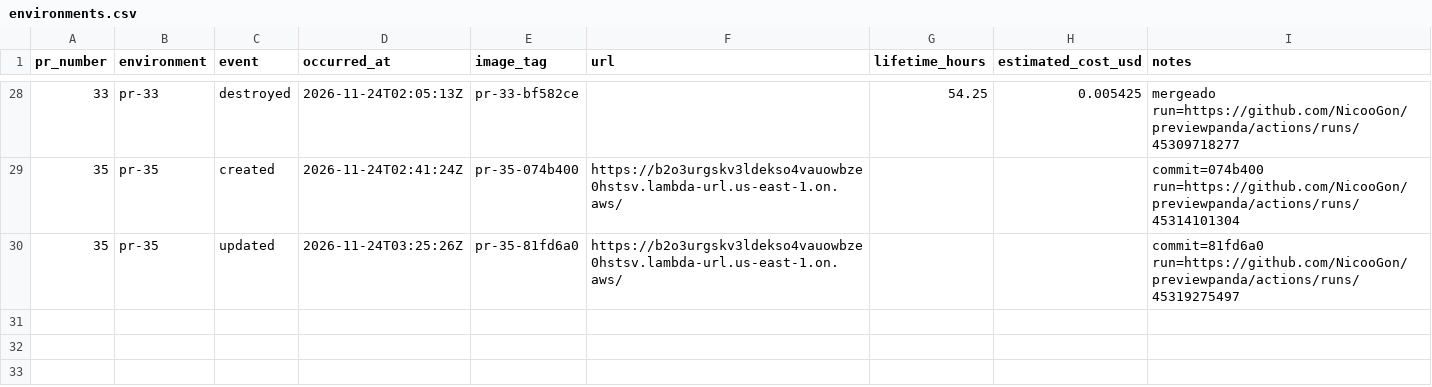
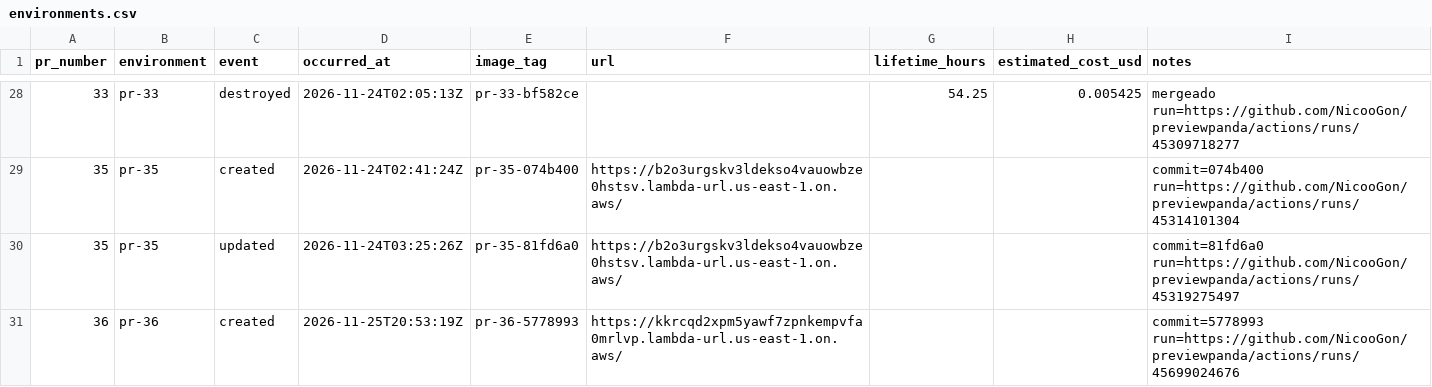
Before and after one commit to NicooGon/previewpanda, a CSV file: docs/environments.csv, drawn as a sheet; only a part is shown, gaps mark what is left out.

```diff
--- a/docs/environments.csv
+++ b/docs/environments.csv
@@ -30 +30,2 @@ pr_number,environment,event,occurred_at,image_tag,url,lifetime_hours,estimated_c
 35,pr-35,updated,2026-11-24T03:25:26Z,pr-35-81fd6a0,https://b2o3urgskv3ldekso4vauowbze0hstsv.lambda-url.us-east-1.on.aws/,,,commit=81fd6a0 run=https://github.com/NicooGon/previewpanda/actions/runs/45319275497
+36,pr-36,created,2026-11-25T20:53:19Z,pr-36-5778993,https://kkrcqd2xpm5yawf7zpnkempvfa0mrlvp.lambda-url.us-east-1.on.aws/,,,commit=5778993 run=https://github.com/NicooGon/previewpanda/actions/runs/45699024676
```
